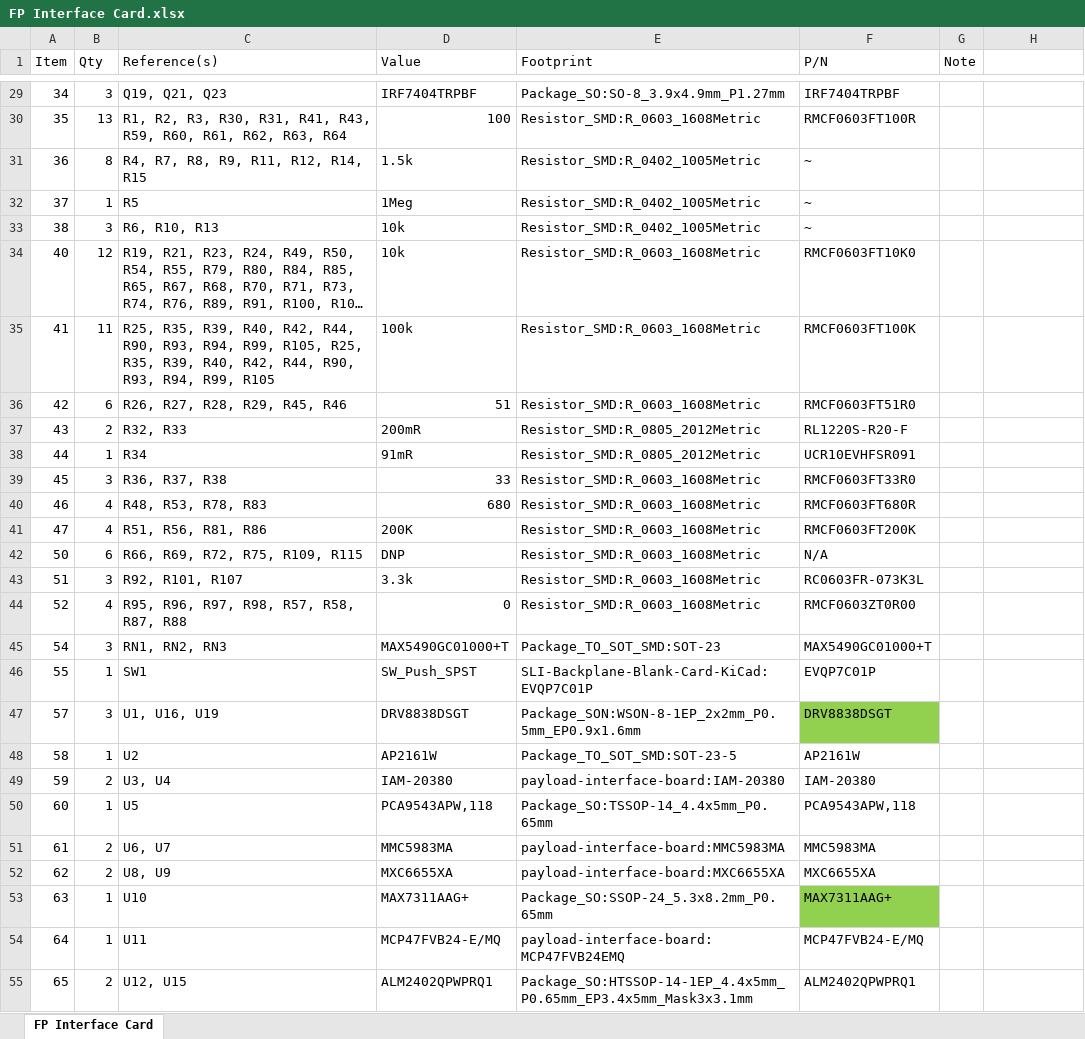
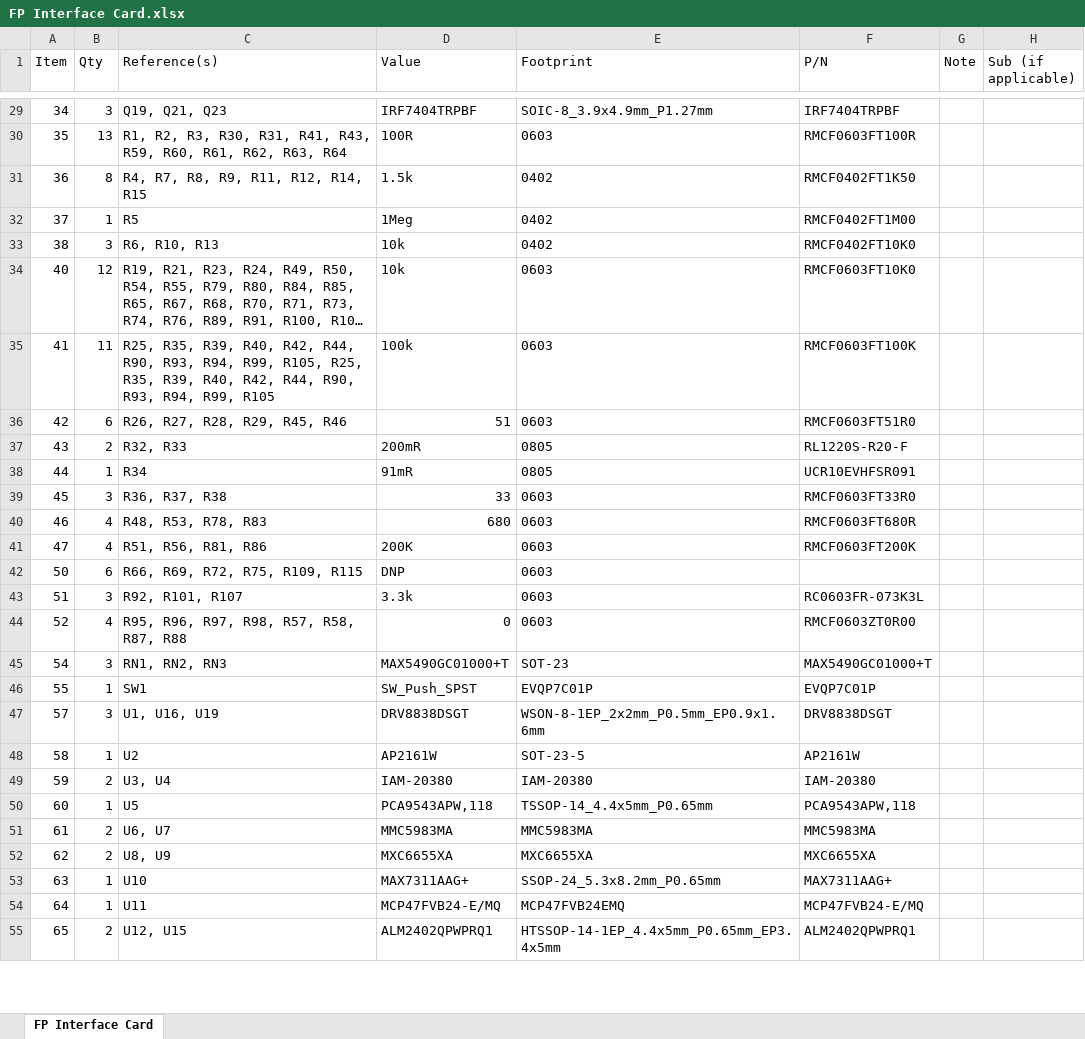
Before and after one commit to Sierra-Lobo/fp-pib-hw, an Excel workbook: FP Interface Card.xlsx, sheet FP Interface Card, drawn as a sheet; only a part is shown, gaps mark what is left out; long unchanged cells end in …; values as stored, in another font and other column widths than the file's, no borders; the diff covers the shown part only; the diff names each change by its address in the sheet, - before the commit and + after, or states it on an @@ line.

Commit message:
Update FP Interface Card.xlsx

```diff
--- a/FP Interface Card.xlsx (sheet FP Interface Card)
+++ b/FP Interface Card.xlsx (sheet FP Interface Card)
-H1: (empty)
+H1: Sub (if applicable)
-E29 (Footprint): Package_SO:SO-8_3.9x4.9mm_P1.27mm
+E29 (Footprint): SOIC-8_3.9x4.9mm_P1.27mm
-D30 (Value): 100
+D30 (Value): 100R
-E30 (Footprint): Resistor_SMD:R_0603_1608Metric
+E30 (Footprint): 0603
-E31:E33 (Footprint): Resistor_SMD:R_0402_1005Metric
+E31:E33 (Footprint): 0402
-F31 (P/N): ~
+F31 (P/N): RMCF0402FT1K50
-F32 (P/N): ~
+F32 (P/N): RMCF0402FT1M00
-F33 (P/N): ~
+F33 (P/N): RMCF0402FT10K0
-E34:E36 (Footprint): Resistor_SMD:R_0603_1608Metric
+E34:E36 (Footprint): 0603
-E37:E38 (Footprint): Resistor_SMD:R_0805_2012Metric
+E37:E38 (Footprint): 0805
-E39:E44 (Footprint): Resistor_SMD:R_0603_1608Metric
+E39:E44 (Footprint): 0603
-F42 (P/N): N/A
+F42 (P/N): (empty)
-E45 (Footprint): Package_TO_SOT_SMD:SOT-23
+E45 (Footprint): SOT-23
-E46 (Footprint): SLI-Backplane-Blank-Card-KiCad:EVQP7C01P
+E46 (Footprint): EVQP7C01P
-E47 (Footprint): Package_SON:WSON-8-1EP_2x2mm_P0.5mm_EP0.9x1.6mm
+E47 (Footprint): WSON-8-1EP_2x2mm_P0.5mm_EP0.9x1.6mm
-F47 fill: #92D050
+F47 fill: none
-E48 (Footprint): Package_TO_SOT_SMD:SOT-23-5
+E48 (Footprint): SOT-23-5
-E49 (Footprint): payload-interface-board:IAM-20380
+E49 (Footprint): IAM-20380
-E50 (Footprint): Package_SO:TSSOP-14_4.4x5mm_P0.65mm
+E50 (Footprint): TSSOP-14_4.4x5mm_P0.65mm
-E51 (Footprint): payload-interface-board:MMC5983MA
+E51 (Footprint): MMC5983MA
-E52 (Footprint): payload-interface-board:MXC6655XA
+E52 (Footprint): MXC6655XA
-E53 (Footprint): Package_SO:SSOP-24_5.3x8.2mm_P0.65mm
+E53 (Footprint): SSOP-24_5.3x8.2mm_P0.65mm
-F53 fill: #92D050
+F53 fill: none
-E54 (Footprint): payload-interface-board:MCP47FVB24EMQ
+E54 (Footprint): MCP47FVB24EMQ
-E55 (Footprint): Package_SO:HTSSOP-14-1EP_4.4x5mm_P0.65mm_EP3.4x5mm_Mask3x3.1mm
+E55 (Footprint): HTSSOP-14-1EP_4.4x5mm_P0.65mm_EP3.4x5mm
```
Also changed, not shown: 38 edited cells and cell formats elsewhere in this sheet.
